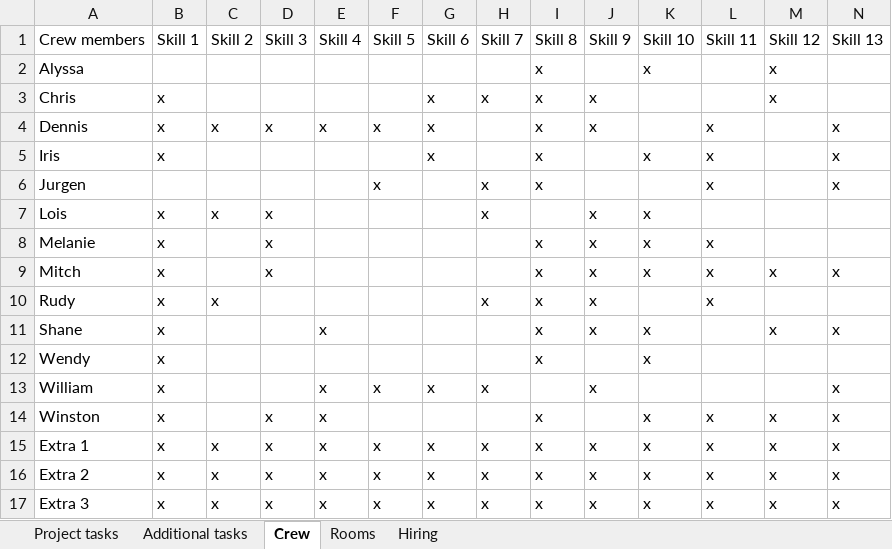
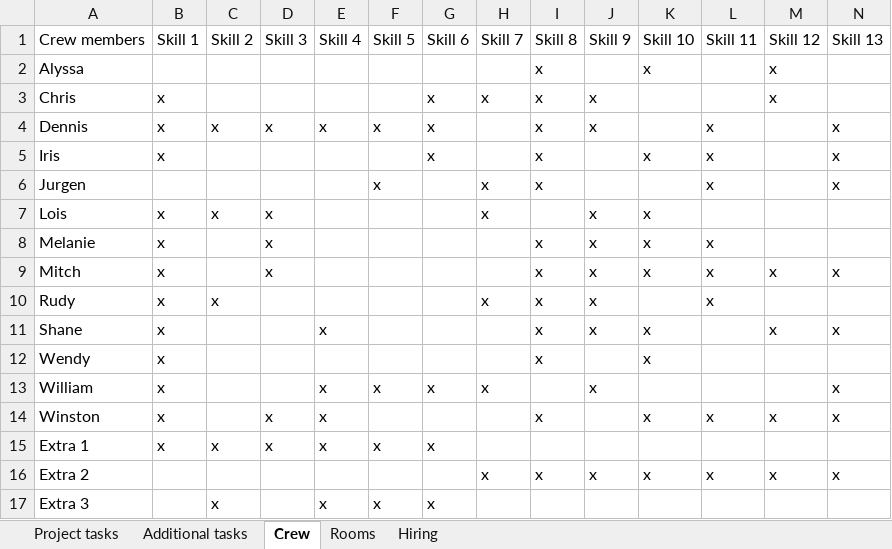
Before and after one commit to Robbertvld/Modelleren, an Excel workbook: MODPRdataset.xlsx, sheet Crew, drawn as a sheet; only a part is shown; values as stored, in another font and other column widths than the file's, no borders; the diff names each change by its address in the sheet, - before the commit and + after, or states it on an @@ line.

```diff
--- a/MODPRdataset.xlsx (sheet Crew)
+++ b/MODPRdataset.xlsx (sheet Crew)
-H15: x
+H15: (empty)
-I15: x
+I15: (empty)
-J15: x
+J15: (empty)
-K15: x
+K15: (empty)
-L15: x
+L15: (empty)
-M15: x
+M15: (empty)
-N15: x
+N15: (empty)
-B16:B17: x
+B16:B17: (empty)
-C16: x
+C16: (empty)
-D16:D17: x
+D16:D17: (empty)
-E16: x
+E16: (empty)
-F16: x
+F16: (empty)
-G16: x
+G16: (empty)
-H17: x
+H17: (empty)
-I17: x
+I17: (empty)
-J17: x
+J17: (empty)
-K17: x
+K17: (empty)
-L17: x
+L17: (empty)
-M17: x
+M17: (empty)
-N17: x
+N17: (empty)
```
Also changed, not shown: sheet Additional tasks, 1 other file.
